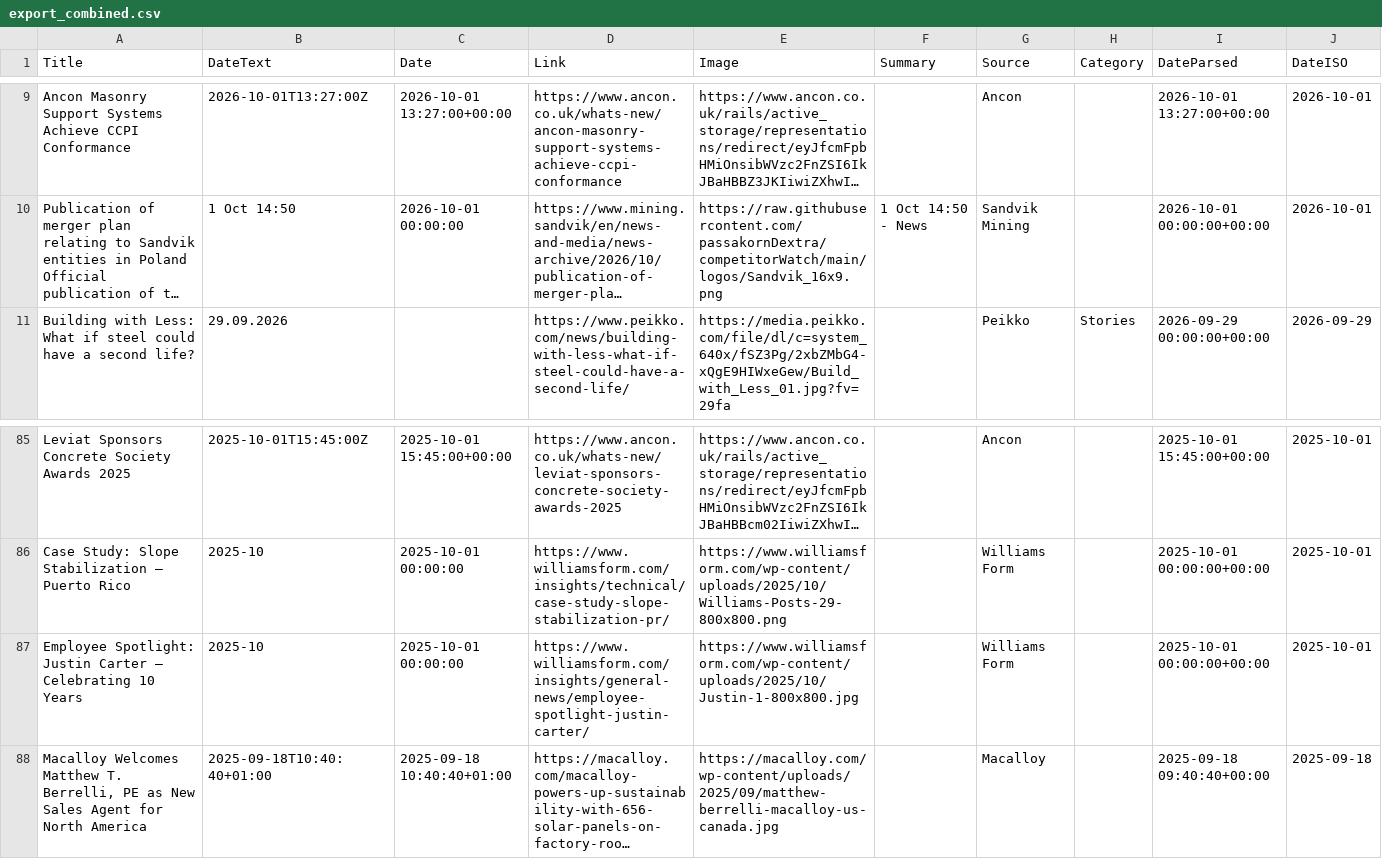
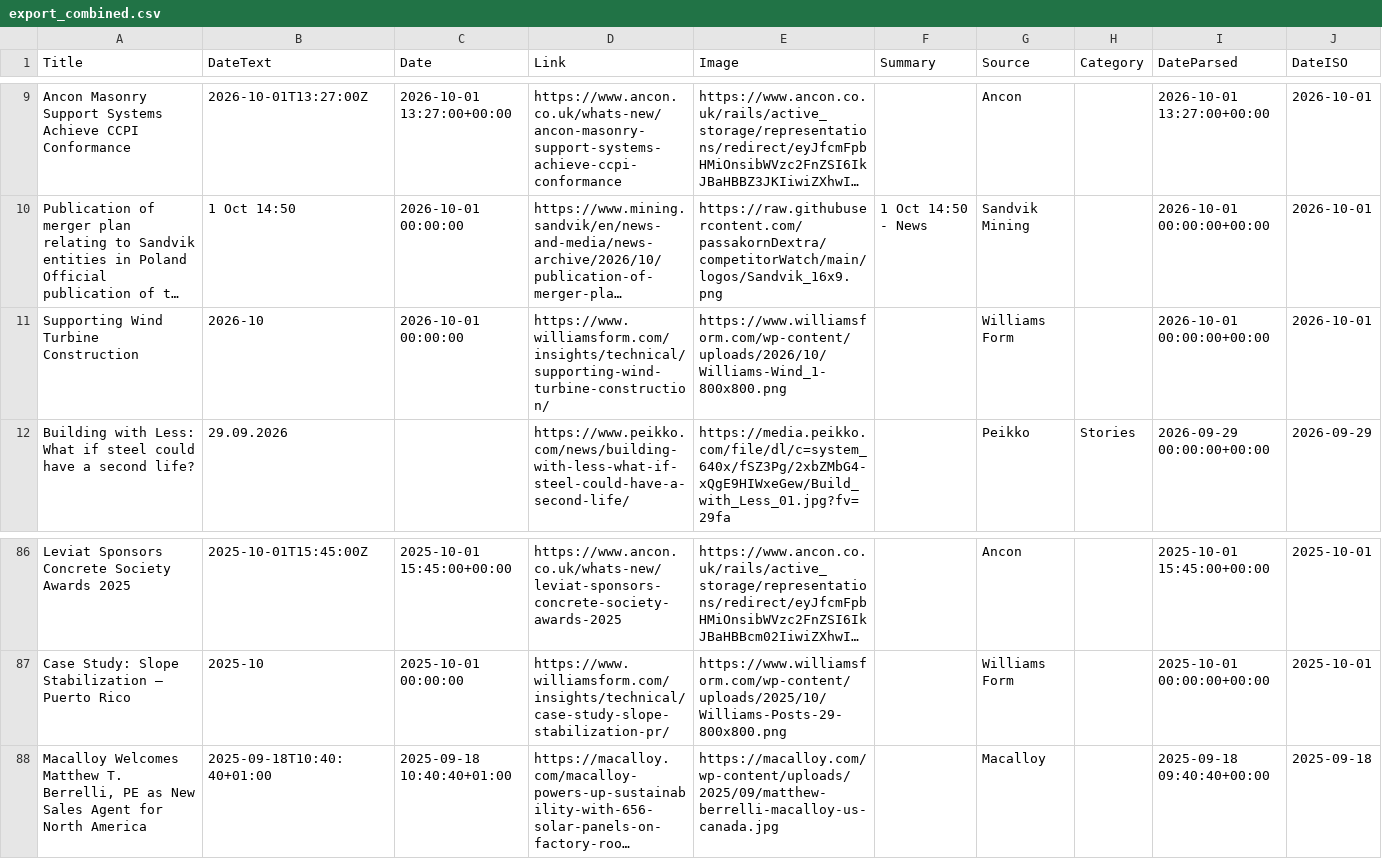
Before and after one commit to passakornDextra/competitorWatch, a CSV file: export_combined.csv, drawn as a sheet; only a part is shown, gaps mark what is left out; long unchanged cells end in …; removed rows and columns are numbered as before the commit, all else as after; the diff names each change by its address in the sheet, - before the commit and + after, or states it on an @@ line.

```diff
--- a/export_combined.csv
+++ b/export_combined.csv
+row 11: Supporting Wind Turbine Construction | 2026-10 | 2026-10-01 00:00:00 | https://www.williamsform.com/insights/technical/supporting-wind-turbine-construction/ | https://www.williamsform.com/wp-content/uploads/2026/10/Williams-Wind_1-800x800.png |  | Williams Form |  | 2026-10-01 00:00:00+00:00 | 2026-10-01
-row 87: Employee Spotlight: Justin Carter – Celebrating 10 Years | 2025-10 | 2025-10-01 00:00:00 | https://www.williamsform.com/insights/general-news/employee-spotlight-justin-carter/ | https://www.williamsform.com/wp-content/uploads/2025/10/Justin-1-800x800.jpg |  | Williams Form |  | 2025-10-01 00:00:00+00:00 | 2025-10-01
```
